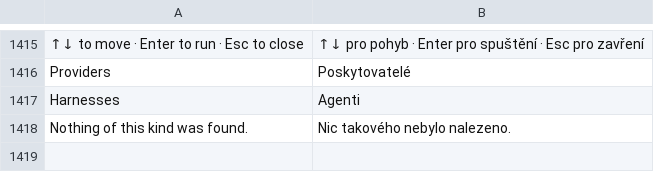
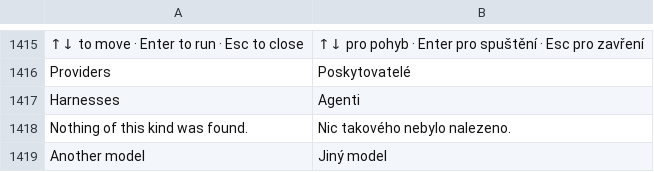
Before and after one commit to 00xJS/craft-anything, a TSV file: crates/ui-egui/src/i18n/cs.tsv, drawn as a sheet; only a part is shown, gaps mark what is left out.

```diff
--- a/crates/ui-egui/src/i18n/cs.tsv
+++ b/crates/ui-egui/src/i18n/cs.tsv
@@ -1418 +1418,2 @@ Harnesses	Agenti
 Nothing of this kind was found.	Nic takového nebylo nalezeno.
+Another model	Jiný model
```
Also changed, not shown: crates/ui-egui/src/i18n/zh-hant.tsv, 9 other files.
